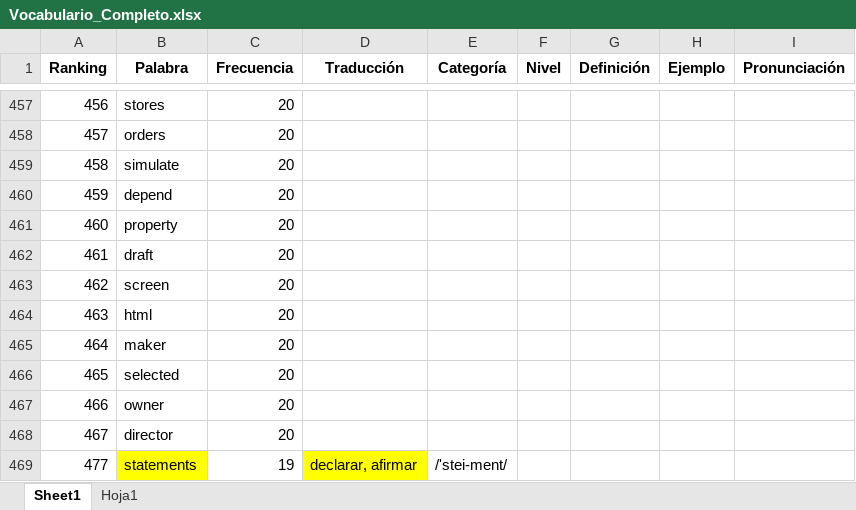
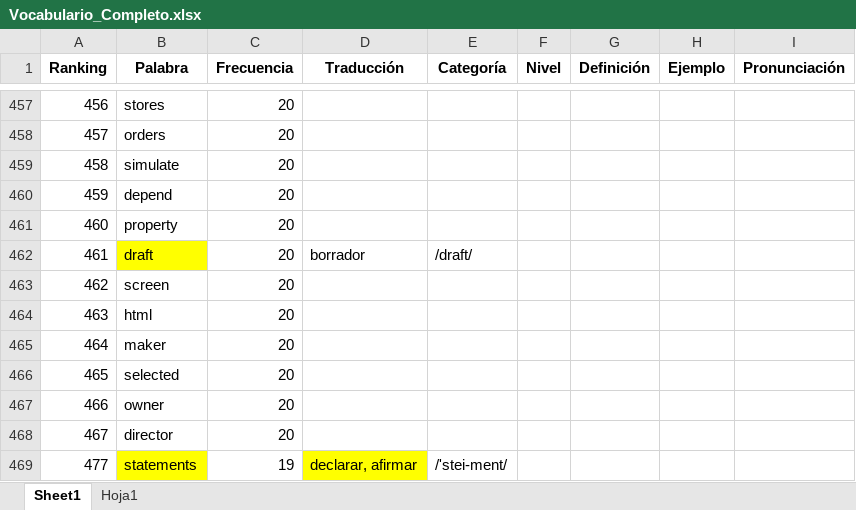
Before and after one commit to rodzapata/EnglishDeveloper, an Excel workbook: freeCodeCamp/Vocabulario_Completo.xlsx, sheet Sheet1, drawn as a sheet; only a part is shown, gaps mark what is left out; values as stored, in another font and other column widths than the file's, no borders; the diff names each change by its address in the sheet, - before the commit and + after, or states it on an @@ line.

Commit message:
update vocabulario_completo.xls 30-10-2026

```diff
--- a/freeCodeCamp/Vocabulario_Completo.xlsx (sheet Sheet1)
+++ b/freeCodeCamp/Vocabulario_Completo.xlsx (sheet Sheet1)
-B462 fill: none
+B462 fill: #FFFF00
-D462 (Traducción): (empty)
+D462 (Traducción): borrador
-E462 (Categoría): (empty)
+E462 (Categoría): /draft/
```
